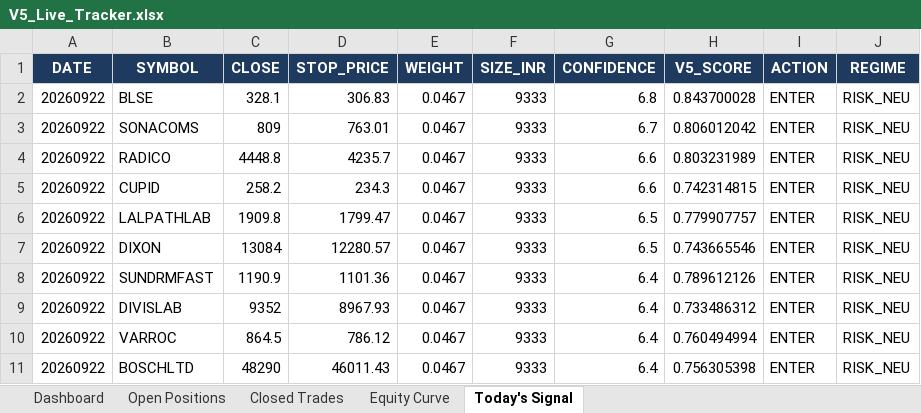
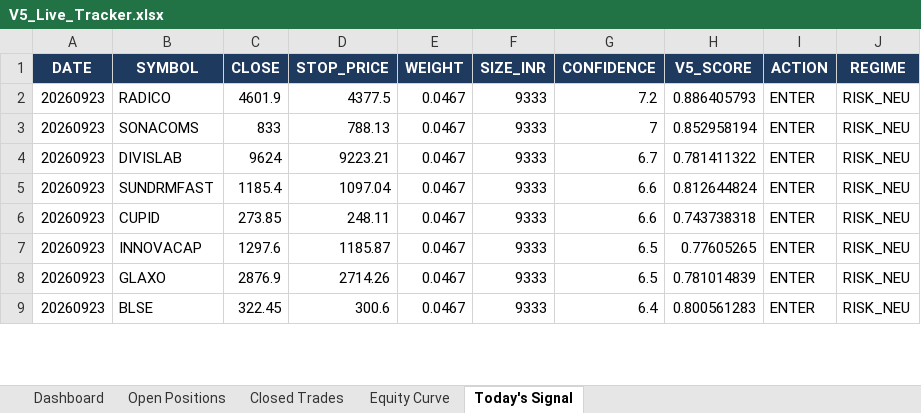
Before and after one commit to shubhamkrpal3-web/v5-stockpicker, an Excel workbook: V5_Live_Tracker.xlsx, sheet Today's Signal, drawn as a sheet; only a part is shown; values as stored, in another font and other column widths than the file's, no borders; removed rows and columns are numbered as before the commit, all else as after; the diff covers the shown part only; the diff names each change by its address in the sheet, - before the commit and + after, or states it on an @@ line.

```diff
--- a/V5_Live_Tracker.xlsx (sheet Today's Signal)
+++ b/V5_Live_Tracker.xlsx (sheet Today's Signal)
-row 2: 20260922 | BLSE | 328.1 | 306.83 | 0.0467 | 9333 | 6.8 | 0.843700028 | ENTER | RISK_NEU
+row 2: 20260923 | RADICO | 4601.9 | 4377.5 | 0.0467 | 9333 | 7.2 | 0.886405793 | ENTER | RISK_NEU
-A3 (DATE): 20260922
+A3 (DATE): 20260923
-C3 (CLOSE): 809
+C3 (CLOSE): 833
-D3 (STOP_PRICE): 763.01
+D3 (STOP_PRICE): 788.13
-G3 (CONFIDENCE): 6.7
+G3 (CONFIDENCE): 7
-H3 (V5_SCORE): 0.806012042
+H3 (V5_SCORE): 0.852958194
+row 4: 20260923 | DIVISLAB | 9624 | 9223.21 | 0.0467 | 9333 | 6.7 | 0.781411322 | ENTER | RISK_NEU
-A5:A8 (DATE): 20260922
+A5:A8 (DATE): 20260923
-B5 (SYMBOL): RADICO
+B5 (SYMBOL): SUNDRMFAST
-C5 (CLOSE): 4448.8
+C5 (CLOSE): 1185.4
-D5 (STOP_PRICE): 4235.7
+D5 (STOP_PRICE): 1097.04
-H5 (V5_SCORE): 0.803231989
+H5 (V5_SCORE): 0.812644824
-C6 (CLOSE): 258.2
+C6 (CLOSE): 273.85
-D6 (STOP_PRICE): 234.3
+D6 (STOP_PRICE): 248.11
-H6 (V5_SCORE): 0.742314815
+H6 (V5_SCORE): 0.743738318
-B7 (SYMBOL): LALPATHLAB
+B7 (SYMBOL): INNOVACAP
-C7 (CLOSE): 1909.8
+C7 (CLOSE): 1297.6
-D7 (STOP_PRICE): 1799.47
+D7 (STOP_PRICE): 1185.87
-H7 (V5_SCORE): 0.779907757
+H7 (V5_SCORE): 0.77605265
-B8 (SYMBOL): DIXON
+B8 (SYMBOL): GLAXO
-C8 (CLOSE): 13084
+C8 (CLOSE): 2876.9
-D8 (STOP_PRICE): 12280.57
+D8 (STOP_PRICE): 2714.26
-H8 (V5_SCORE): 0.743665546
+H8 (V5_SCORE): 0.781014839
-row 8: 20260922 | SUNDRMFAST | 1190.9 | 1101.36 | 0.0467 | 9333 | 6.4 | 0.789612126 | ENTER | RISK_NEU
-A9 (DATE): 20260922
+A9 (DATE): 20260923
-B9 (SYMBOL): DIVISLAB
+B9 (SYMBOL): BLSE
-C9 (CLOSE): 9352
+C9 (CLOSE): 322.45
-D9 (STOP_PRICE): 8967.93
+D9 (STOP_PRICE): 300.6
-H9 (V5_SCORE): 0.733486312
+H9 (V5_SCORE): 0.800561283
-row 10: 20260922 | VARROC | 864.5 | 786.12 | 0.0467 | 9333 | 6.4 | 0.760494994 | ENTER | RISK_NEU
-row 11: 20260922 | BOSCHLTD | 48290 | 46011.43 | 0.0467 | 9333 | 6.4 | 0.756305398 | ENTER | RISK_NEU
```
Also changed, not shown: 4 added rows, 2 removed rows and 14 edited cells elsewhere in this sheet, sheet Open Positions, sheet Equity Curve, sheet Dashboard, 11 other files.
